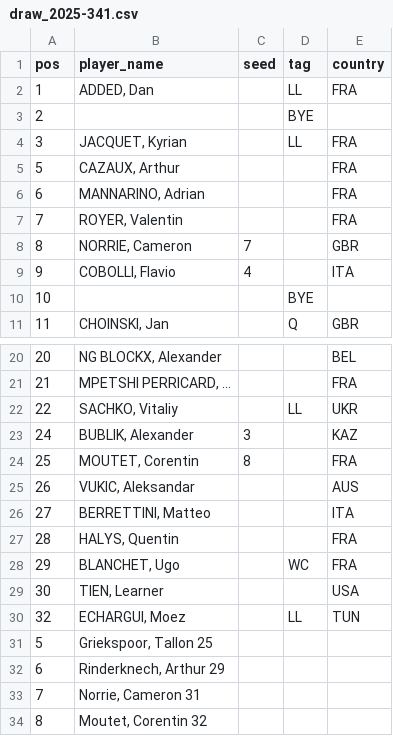
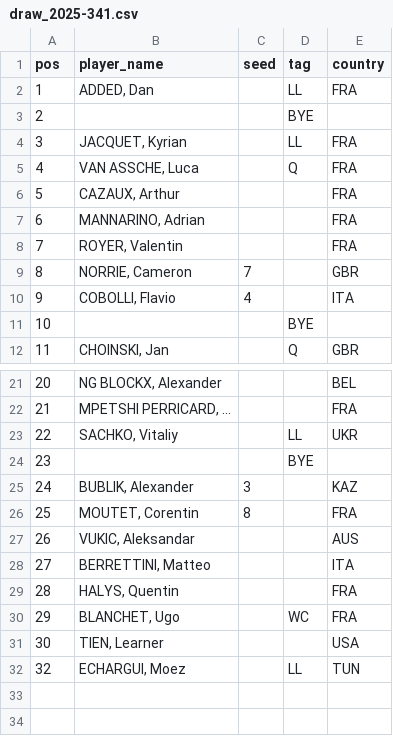
Before and after one commit to ashitaca-hub/estratego-flask, a CSV file: data/draw_2025-341.csv, drawn as a sheet; only a part is shown, gaps mark what is left out.

Commit message:
Update draw_2025-341.csv

```diff
--- a/data/draw_2025-341.csv
+++ b/data/draw_2025-341.csv
@@ -4,2 +4,3 @@ pos,player_name,seed,tag,country
 3,"JACQUET, Kyrian",,LL,FRA
+4,"VAN ASSCHE, Luca",,Q,FRA
 5,"CAZAUX, Arthur",,,FRA
@@ -22,2 +23,3 @@ pos,player_name,seed,tag,country
 22,"SACHKO, Vitaliy",,LL,UKR
+23,,,BYE,
 24,"BUBLIK, Alexander",3,,KAZ
@@ -30,5 +32 @@ pos,player_name,seed,tag,country
 32,"ECHARGUI, Moez",,LL,TUN
-5,"Griekspoor, Tallon 25",,,
-6,"Rinderknech, Arthur 29",,,
-7,"Norrie, Cameron 31",,,
-8,"Moutet, Corentin 32",,,
```
